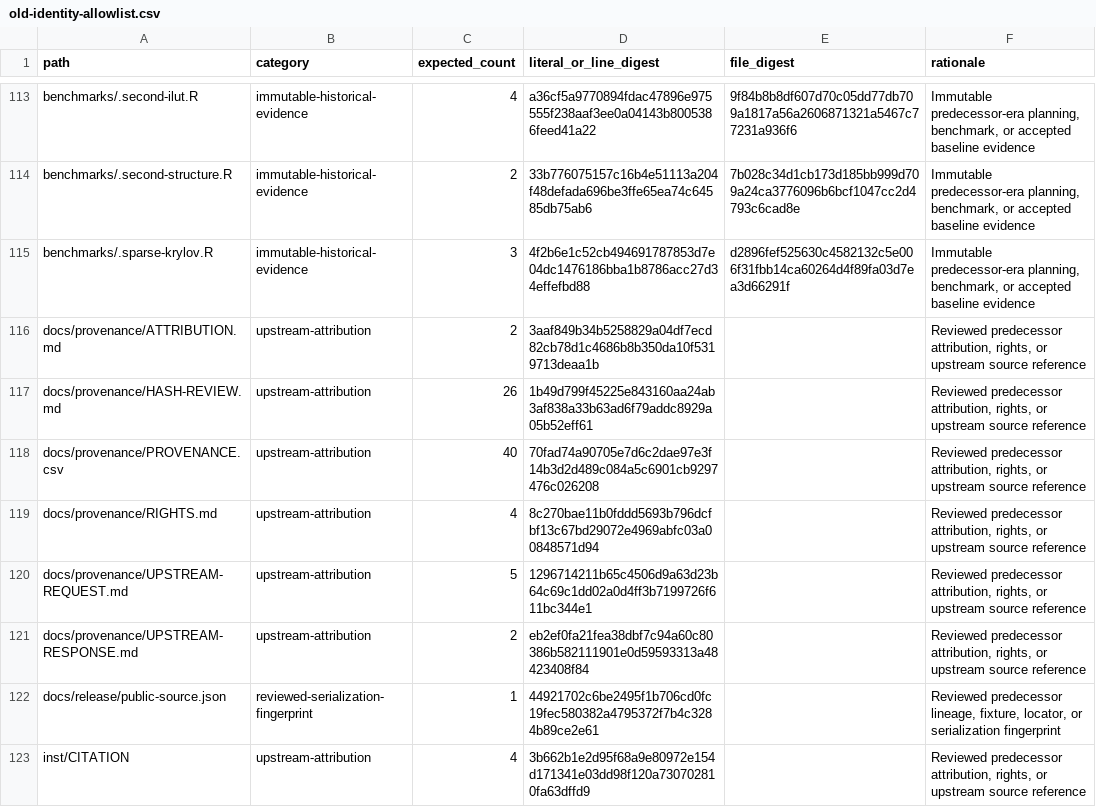
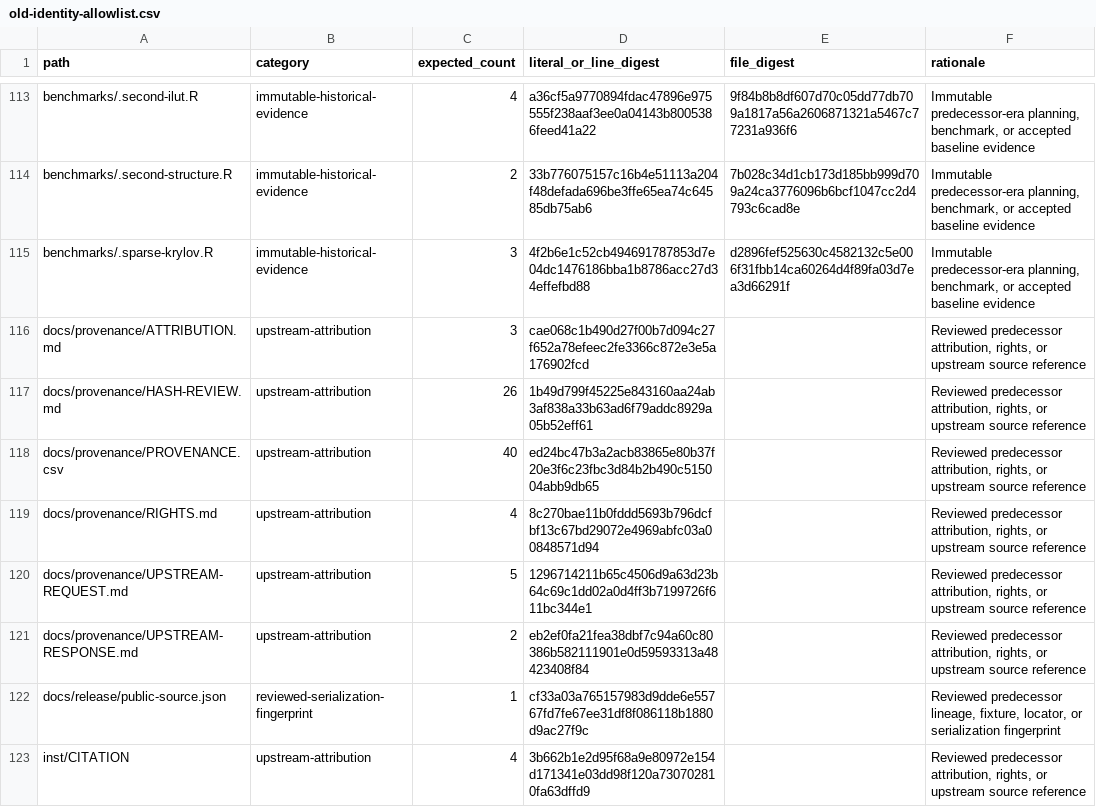
Before and after one commit to DavidZenz/tabloToR, a CSV file: inst/migration/old-identity-allowlist.csv, drawn as a sheet; only a part is shown, gaps mark what is left out; the diff covers the shown part only.

```diff
--- a/inst/migration/old-identity-allowlist.csv
+++ b/inst/migration/old-identity-allowlist.csv
@@ -115,5 +115,5 @@
 "benchmarks/.sparse-krylov.R","immutable-historical-evidence","3","4f2b6e1c52cb494691787853d7e04dc1476186bba1b8786acc27d34effefbd88","d2896fef525630c4582132c5e006f31fbb14ca60264d4f89fa03d7ea3d66291f","Immutable predecessor-era planning, benchmark, or accepted baseline evidence"
-"docs/provenance/ATTRIBUTION.md","upstream-attribution","2","3aaf849b34b5258829a04df7ecd82cb78d1c4686b8b350da10f5319713deaa1b","","Reviewed predecessor attribution, rights, or upstream source reference"
+"docs/provenance/ATTRIBUTION.md","upstream-attribution","3","cae068c1b490d27f00b7d094c27f652a78efeec2fe3366c872e3e5a176902fcd","","Reviewed predecessor attribution, rights, or upstream source reference"
 "docs/provenance/HASH-REVIEW.md","upstream-attribution","26","1b49d799f45225e843160aa24ab3af838a33b63ad6f79addc8929a05b52eff61","","Reviewed predecessor attribution, rights, or upstream source reference"
-"docs/provenance/PROVENANCE.csv","upstream-attribution","40","70fad74a90705e7d6c2dae97e3f14b3d2d489c084a5c6901cb9297476c026208","","Reviewed predecessor attribution, rights, or upstream source reference"
+"docs/provenance/PROVENANCE.csv","upstream-attribution","40","ed24bc47b3a2acb83865e80b37f20e3f6c23fbc3d84b2b490c515004abb9db65","","Reviewed predecessor attribution, rights, or upstream source reference"
 "docs/provenance/RIGHTS.md","upstream-attribution","4","8c270bae11b0fddd5693b796dcfbf13c67bd29072e4969abfc03a00848571d94","","Reviewed predecessor attribution, rights, or upstream source reference"
@@ -121,3 +121,3 @@
 "docs/provenance/UPSTREAM-RESPONSE.md","upstream-attribution","2","eb2ef0fa21fea38dbf7c94a60c80386b582111901e0d59593313a48423408f84","","Reviewed predecessor attribution, rights, or upstream source reference"
-"docs/release/public-source.json","reviewed-serialization-fingerprint","1","44921702c6be2495f1b706cd0fc19fec580382a4795372f7b4c3284b89ce2e61","","Reviewed predecessor lineage, fixture, locator, or serialization fingerprint"
+"docs/release/public-source.json","reviewed-serialization-fingerprint","1","cf33a03a765157983d9dde6e55767fd7fe67ee31df8f086118b1880d9ac27f9c","","Reviewed predecessor lineage, fixture, locator, or serialization fingerprint"
 "inst/CITATION","upstream-attribution","4","3b662b1e2d95f68a9e80972e154d171341e03dd98f120a730702810fa63dffd9","","Reviewed predecessor attribution, rights, or upstream source reference"
```
Also changed, not shown: 1 added row and 8 edited cells elsewhere in this file, 14 other files.
